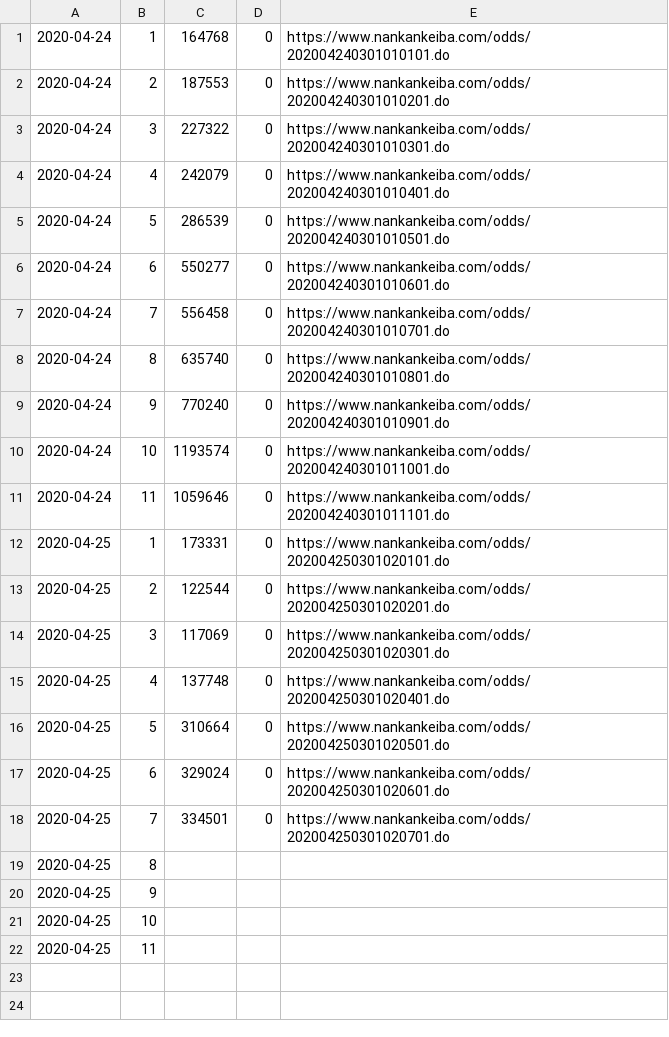
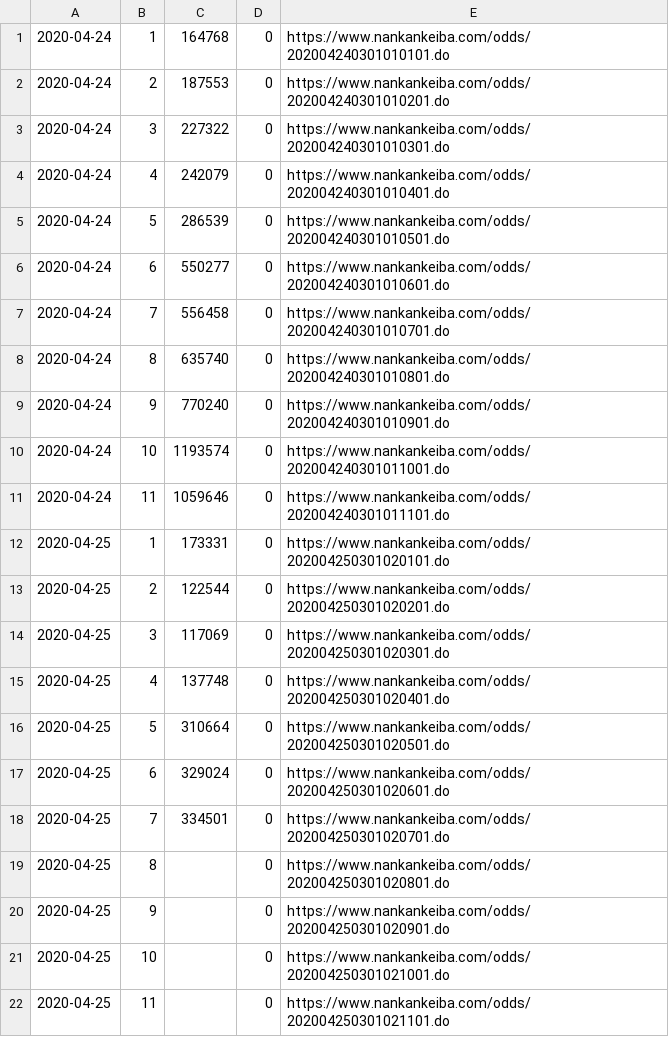
Before and after one commit to yuw/banei-votes, a CSV file: banei-votes-2020.csv, drawn as a sheet.

Commit message:
edit

```diff
--- a/banei-votes-2020.csv
+++ b/banei-votes-2020.csv
@@ -18,5 +18,5 @@
 2020-04-25,7,334501,0,"https://www.nankankeiba.com/odds/202004250301020701.do"
-2020-04-25,8,
-2020-04-25,9,
-2020-04-25,10,
-2020-04-25,11,
+2020-04-25,8,,0,"https://www.nankankeiba.com/odds/202004250301020801.do"
+2020-04-25,9,,0,"https://www.nankankeiba.com/odds/202004250301020901.do"
+2020-04-25,10,,0,"https://www.nankankeiba.com/odds/202004250301021001.do"
+2020-04-25,11,,0,"https://www.nankankeiba.com/odds/202004250301021101.do"
```
